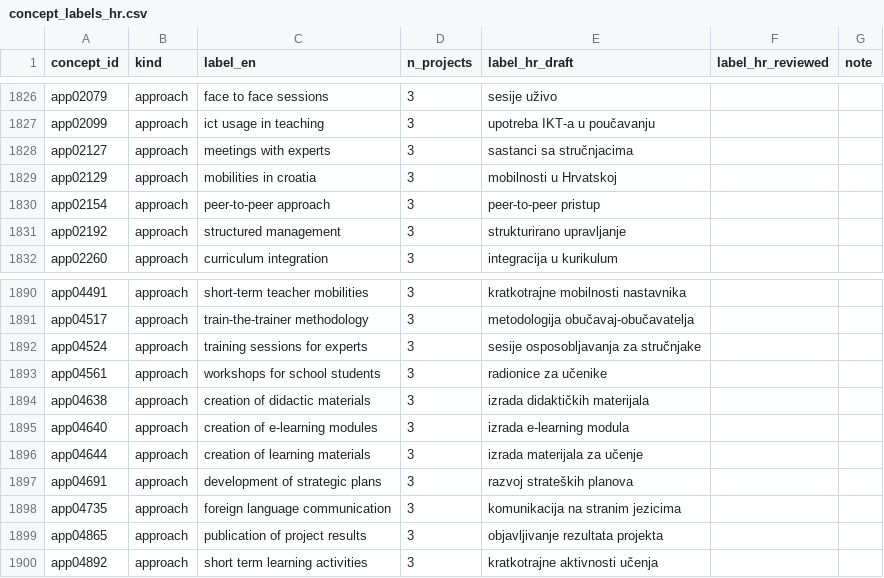
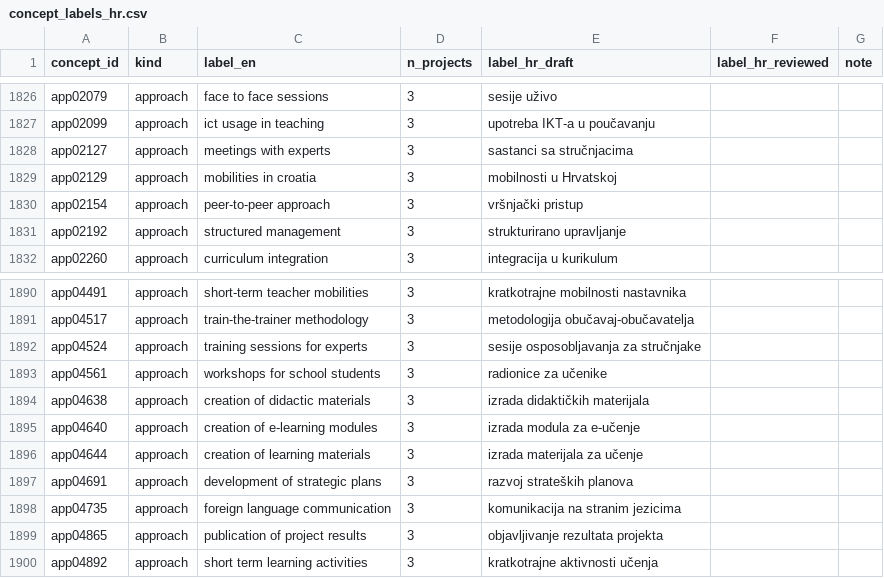
Before and after one commit to CroPublica/Erasmus-Kompas, a CSV file: app/data/review/concept_labels_hr.csv, drawn as a sheet; only a part is shown, gaps mark what is left out; the diff covers the shown part only.

```diff
--- a/app/data/review/concept_labels_hr.csv
+++ b/app/data/review/concept_labels_hr.csv
@@ -1829,3 +1829,3 @@ app02127,approach,meetings with experts,3,sastanci sa stručnjacima,,
 app02129,approach,mobilities in croatia,3,mobilnosti u Hrvatskoj,,
-app02154,approach,peer-to-peer approach,3,peer-to-peer pristup,,
+app02154,approach,peer-to-peer approach,3,vršnjački pristup,,
 app02192,approach,structured management,3,strukturirano upravljanje,,
@@ -1894,3 +1894,3 @@ app04561,approach,workshops for school students,3,radionice za učenike,,
 app04638,approach,creation of didactic materials,3,izrada didaktičkih materijala,,
-app04640,approach,creation of e-learning modules,3,izrada e-learning modula,,
+app04640,approach,creation of e-learning modules,3,izrada modula za e-učenje,,
 app04644,approach,creation of learning materials,3,izrada materijala za učenje,,
```
Also changed, not shown: 10 edited cells elsewhere in this file, app/data/review/org_aliases.csv, 14 other files.
